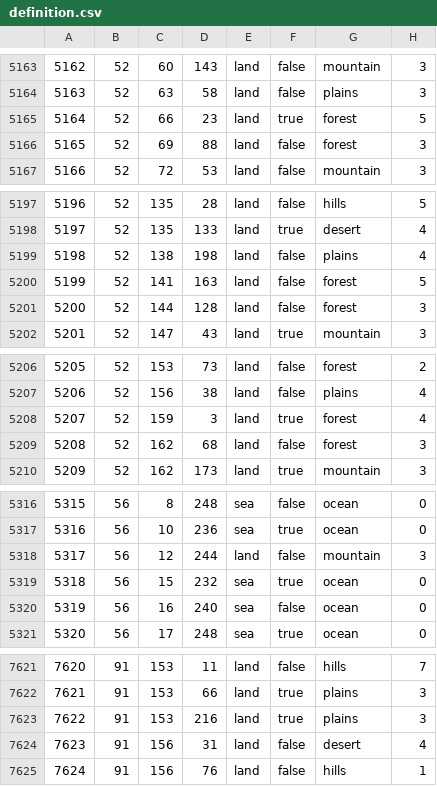
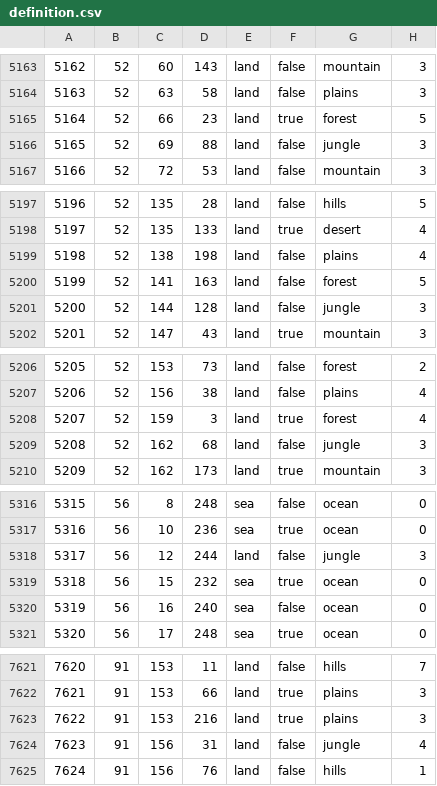
Before and after one commit to EROR44/1849AOTSM, a CSV file: aotsm/map/definition.csv, drawn as a sheet; only a part is shown, gaps mark what is left out; the diff covers the shown part only.

```diff
--- a/aotsm/map/definition.csv
+++ b/aotsm/map/definition.csv
@@ -5165,3 +5165,3 @@
 5164;52;66;23;land;true;forest;5
-5165;52;69;88;land;false;forest;3
+5165;52;69;88;land;false;jungle;3
 5166;52;72;53;land;false;mountain;3
@@ -5200,3 +5200,3 @@
 5199;52;141;163;land;false;forest;5
-5200;52;144;128;land;false;forest;3
+5200;52;144;128;land;false;jungle;3
 5201;52;147;43;land;true;mountain;3
@@ -5208,3 +5208,3 @@
 5207;52;159;3;land;true;forest;4
-5208;52;162;68;land;false;forest;3
+5208;52;162;68;land;false;jungle;3
 5209;52;162;173;land;true;mountain;3
@@ -5317,3 +5317,3 @@
 5316;56;10;236;sea;true;ocean;0
-5317;56;12;244;land;false;mountain;3
+5317;56;12;244;land;false;jungle;3
 5318;56;15;232;sea;true;ocean;0
@@ -7623,3 +7623,3 @@
 7622;91;153;216;land;true;plains;3
-7623;91;156;31;land;false;desert;4
+7623;91;156;31;land;false;jungle;4
 7624;91;156;76;land;false;hills;1
```
Also changed, not shown: 29 edited cells elsewhere in this file, 54 other files.
